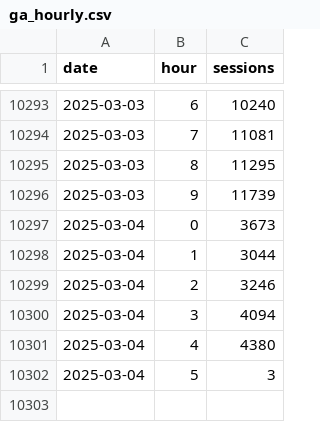
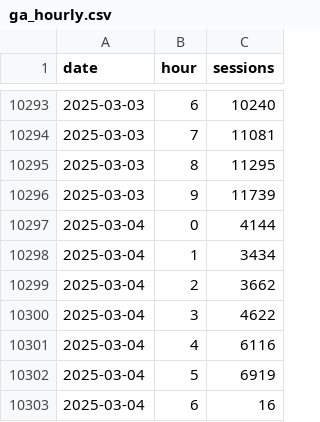
Before and after one commit to EdwardKing1701/tr_ecom_dbt, a CSV file: seeds/load/hourly/ga_hourly.csv, drawn as a sheet; only a part is shown, gaps mark what is left out.

Commit message:
Automated update of seed files

```diff
--- a/seeds/load/hourly/ga_hourly.csv
+++ b/seeds/load/hourly/ga_hourly.csv
@@ -10296,7 +10296,8 @@
 2025-03-03,9,11739
-2025-03-04,0,3673
-2025-03-04,1,3044
-2025-03-04,2,3246
-2025-03-04,3,4094
-2025-03-04,4,4380
-2025-03-04,5,3
+2025-03-04,0,4144
+2025-03-04,1,3434
+2025-03-04,2,3662
+2025-03-04,3,4622
+2025-03-04,4,6116
+2025-03-04,5,6919
+2025-03-04,6,16
```
Also changed, not shown: seeds/load/daily/ga_sessions.csv.
